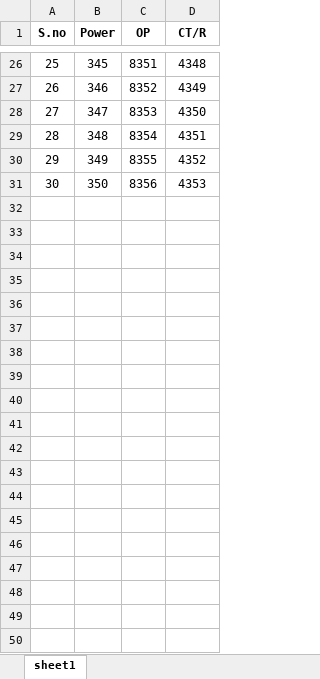
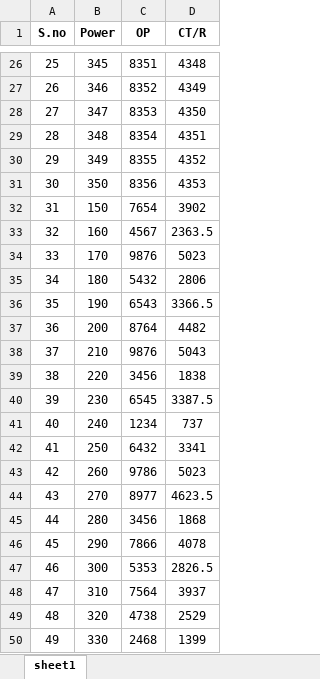
Before and after one commit to prabhakaran315/01_04_24, an Excel workbook: data.xlsx, sheet sheet1, drawn as a sheet; only a part is shown, gaps mark what is left out; values as stored, in another font and other column widths than the file's, no borders; the diff covers the shown part only; the diff names each change by its address in the sheet, - before the commit and + after, or states it on an @@ line.

```diff
--- a/data.xlsx (sheet sheet1)
+++ b/data.xlsx (sheet sheet1)
+row 32: 31 | 150 | 7654 | 3902
+row 33: 32 | 160 | 4567 | 2363.5
+row 34: 33 | 170 | 9876 | 5023
+row 35: 34 | 180 | 5432 | 2806
+row 36: 35 | 190 | 6543 | 3366.5
+row 37: 36 | 200 | 8764 | 4482
+row 38: 37 | 210 | 9876 | 5043
+row 39: 38 | 220 | 3456 | 1838
+row 40: 39 | 230 | 6545 | 3387.5
+row 41: 40 | 240 | 1234 | 737
+row 42: 41 | 250 | 6432 | 3341
+row 43: 42 | 260 | 9786 | 5023
+row 44: 43 | 270 | 8977 | 4623.5
+row 45: 44 | 280 | 3456 | 1868
+row 46: 45 | 290 | 7866 | 4078
+row 47: 46 | 300 | 5353 | 2826.5
+row 48: 47 | 310 | 7564 | 3937
+row 49: 48 | 320 | 4738 | 2529
+row 50: 49 | 330 | 2468 | 1399
```
Also changed, not shown: 11 added rows elsewhere in this sheet, 1 other file.
